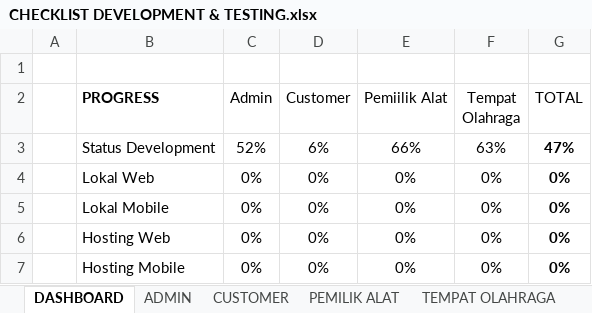
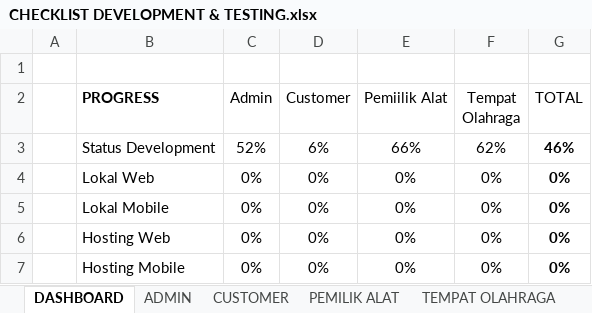
Before and after one commit to mariayerossi/TugasAkhir_Jiayoouu, an Excel workbook: CHECKLIST DEVELOPMENT & TESTING.xlsx, sheet DASHBOARD, drawn as a sheet; values as stored, in another font and other column widths than the file's, no borders; table styles not drawn; the diff names each change by its address in the sheet, - before the commit and + after, or states it on an @@ line.

```diff
--- a/CHECKLIST DEVELOPMENT & TESTING.xlsx (sheet DASHBOARD)
+++ b/CHECKLIST DEVELOPMENT & TESTING.xlsx (sheet DASHBOARD)
-F3 (Tempat Olahraga): 63%
+F3 (Tempat Olahraga): 62%
-G3 (TOTAL): 47%
+G3 (TOTAL): 46%
```
Also changed, not shown: sheet TEMPAT OLAHRAGA, 10 other files.
